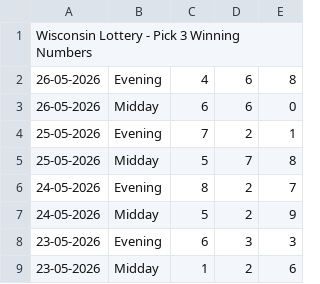
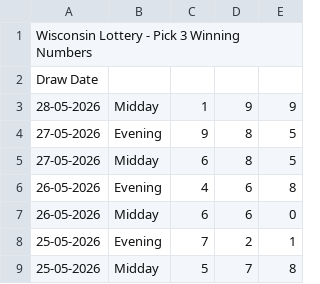
Before and after one commit to beulahpinkey-tech/drawdata, a CSV file: data/wi/pick3.csv, drawn as a sheet; only a part is shown; the shorter side is filled out with more unchanged rows.

```diff
--- a/data/wi/pick3.csv
+++ b/data/wi/pick3.csv
@@ -1,2 +1,6 @@
 Wisconsin Lottery - Pick 3 Winning Numbers,,,,
+Draw Date,,,,
+28-05-2026,Midday,1,9,9
+27-05-2026,Evening,9,8,5
+27-05-2026,Midday,6,8,5
 26-05-2026,Evening,4,6,8
```
Also changed, not shown: data/wi/pick4.csv, 13 other files.
